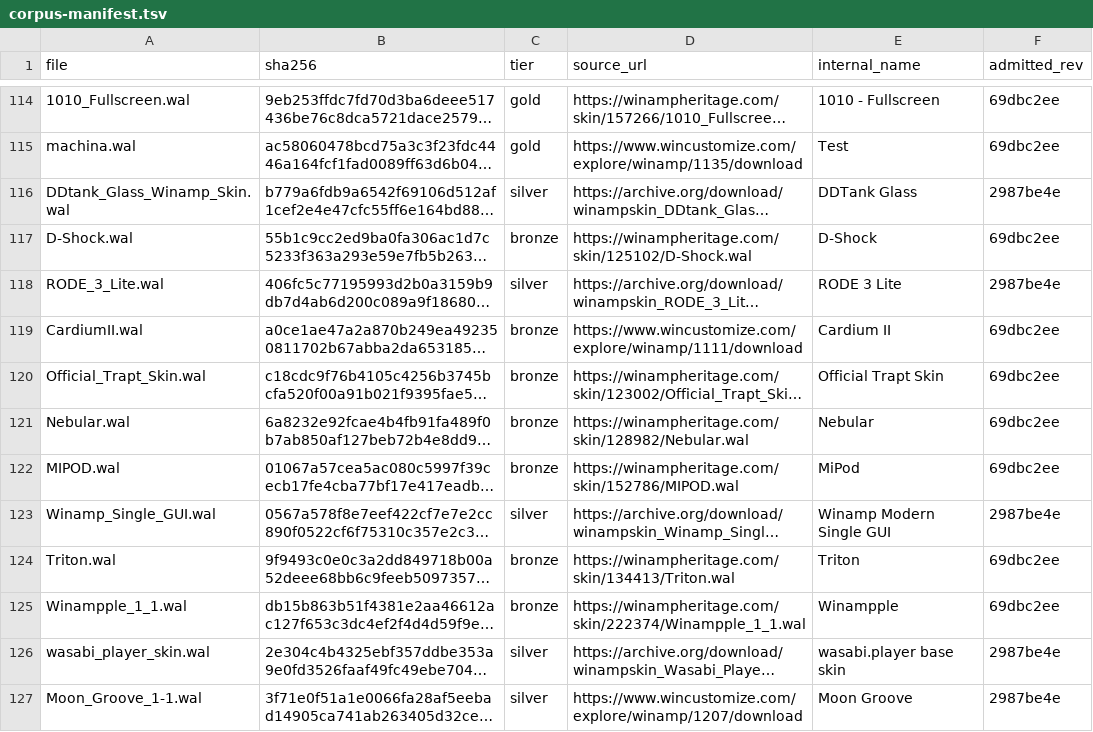
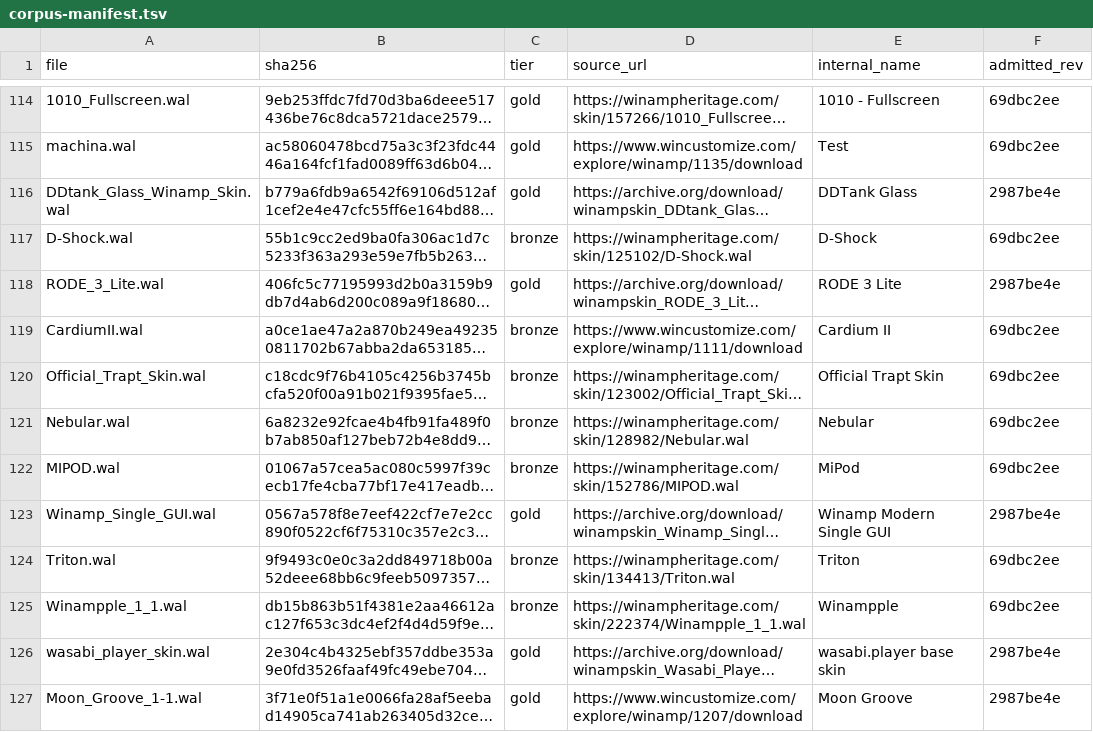
Before and after one commit to ad-repo/nullplayer, a TSV file: docs/winamp-modern/corpus-manifest.tsv, drawn as a sheet; only a part is shown, gaps mark what is left out; long unchanged cells end in …; the diff covers the shown part only; the diff names each change by its address in the sheet, - before the commit and + after, or states it on an @@ line.

```diff
--- a/docs/winamp-modern/corpus-manifest.tsv
+++ b/docs/winamp-modern/corpus-manifest.tsv
-C116 (tier): silver
+C116 (tier): gold
-C118 (tier): silver
+C118 (tier): gold
-C123 (tier): silver
+C123 (tier): gold
-C126:C127 (tier): silver
+C126:C127 (tier): gold
```
Also changed, not shown: 20 edited cells elsewhere in this file, docs/winamp-modern/intakes/intake-2.tsv, 2 other files.
